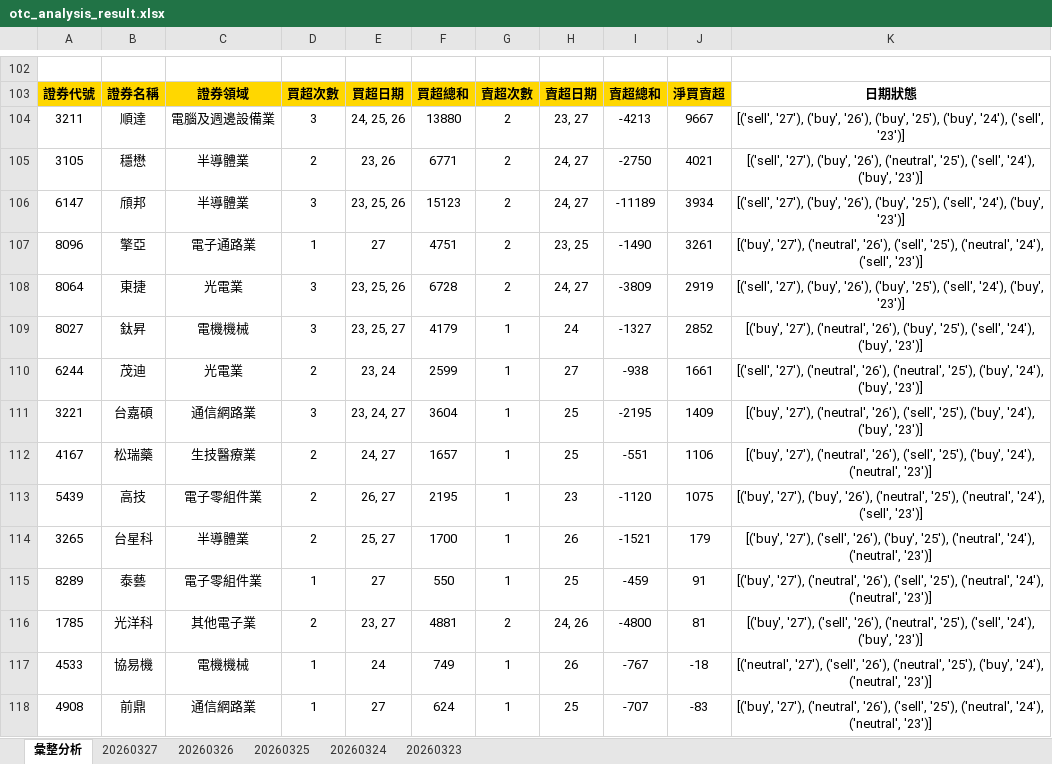
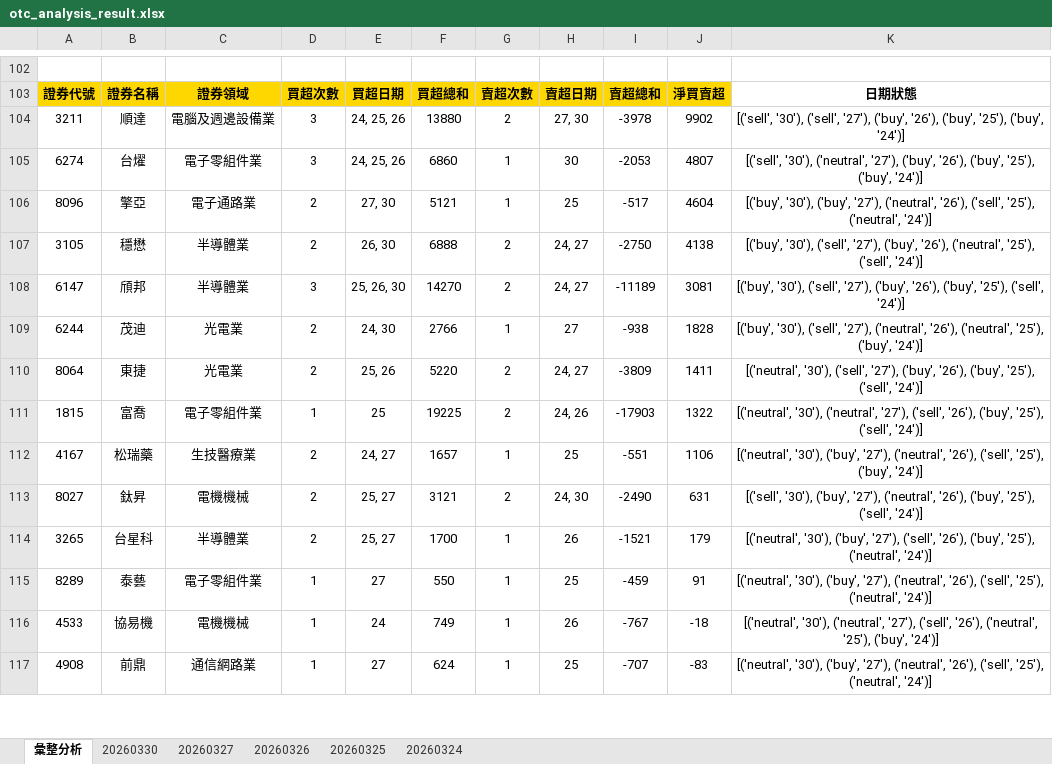
Before and after one commit to ccupcpop/GetDailyStock, an Excel workbook: StockInfo/otc_analysis_result.xlsx, sheet 彙整分析, drawn as a sheet; only a part is shown, gaps mark what is left out; values as stored, in another font and other column widths than the file's, no borders; removed rows and columns are numbered as before the commit, all else as after; the diff covers the shown part only; the diff names each change by its address in the sheet, - before the commit and + after, or states it on an @@ line.

```diff
--- a/StockInfo/otc_analysis_result.xlsx (sheet 彙整分析)
+++ b/StockInfo/otc_analysis_result.xlsx (sheet 彙整分析)
-sheet tab: 20260323
+sheet tab: 20260330
-H104: 23, 27
+H104: 27, 30
-I104: -4213
+I104: -3978
-J104: 9667
+J104: 9902
-K104: [('sell', '27'), ('buy', '26'), ('buy', '25'), ('buy', '24'), ('sell', '23')]
+K104: [('sell', '30'), ('sell', '27'), ('buy', '26'), ('buy', '25'), ('buy', '24')]
+row 105: 6274 | 台燿 | 電子零組件業 | 3 | 24, 25, 26 | 6860 | 1 | 30 | -2053 | 4807 | [('sell', '30'), ('neutral', '27'), ('buy', '26'), ('buy', '25'), ('buy', '24')]
+row 106: 8096 | 擎亞 | 電子通路業 | 2 | 27, 30 | 5121 | 1 | 25 | -517 | 4604 | [('buy', '30'), ('buy', '27'), ('neutral', '26'), ('sell', '25'), ('neutral', '24')]
-E107: 23, 26
+E107: 26, 30
-F107: 6771
+F107: 6888
-J107: 4021
+J107: 4138
-K107: [('sell', '27'), ('buy', '26'), ('neutral', '25'), ('sell', '24'), ('buy', '23')]
+K107: [('buy', '30'), ('sell', '27'), ('buy', '26'), ('neutral', '25'), ('sell', '24')]
-E108: 23, 25, 26
+E108: 25, 26, 30
-F108: 15123
+F108: 14270
-J108: 3934
+J108: 3081
-K108: [('sell', '27'), ('buy', '26'), ('buy', '25'), ('sell', '24'), ('buy', '23')]
+K108: [('buy', '30'), ('sell', '27'), ('buy', '26'), ('buy', '25'), ('sell', '24')]
-row 107: 8096 | 擎亞 | 電子通路業 | 1 | 27 | 4751 | 2 | 23, 25 | -1490 | 3261 | [('buy', '27'), ('neutral', '26'), ('sell', '25'), ('neutral', '24'), ('sell', '23')]
-row 108: 8064 | 東捷 | 光電業 | 3 | 23, 25, 26 | 6728 | 2 | 24, 27 | -3809 | 2919 | [('sell', '27'), ('buy', '26'), ('buy', '25'), ('sell', '24'), ('buy', '23')]
-row 109: 8027 | 鈦昇 | 電機機械 | 3 | 23, 25, 27 | 4179 | 1 | 24 | -1327 | 2852 | [('buy', '27'), ('neutral', '26'), ('buy', '25'), ('sell', '24'), ('buy', '23')]
-E109: 23, 24
+E109: 24, 30
-F109: 2599
+F109: 2766
-J109: 1661
+J109: 1828
-K109: [('sell', '27'), ('neutral', '26'), ('neutral', '25'), ('buy', '24'), ('buy', '23')]
+K109: [('buy', '30'), ('sell', '27'), ('neutral', '26'), ('neutral', '25'), ('buy', '24')]
-row 111: 3221 | 台嘉碩 | 通信網路業 | 3 | 23, 24, 27 | 3604 | 1 | 25 | -2195 | 1409 | [('buy', '27'), ('neutral', '26'), ('sell', '25'), ('buy', '24'), ('buy', '23')]
+row 110: 8064 | 東捷 | 光電業 | 2 | 25, 26 | 5220 | 2 | 24, 27 | -3809 | 1411 | [('neutral', '30'), ('sell', '27'), ('buy', '26'), ('buy', '25'), ('sell', '24')]
+row 111: 1815 | 富喬 | 電子零組件業 | 1 | 25 | 19225 | 2 | 24, 26 | -17903 | 1322 | [('neutral', '30'), ('neutral', '27'), ('sell', '26'), ('buy', '25'), ('sell', '24')]
-K112: [('buy', '27'), ('neutral', '26'), ('sell', '25'), ('buy', '24'), ('neutral', '23')]
+K112: [('neutral', '30'), ('buy', '27'), ('neutral', '26'), ('sell', '25'), ('buy', '24')]
-row 113: 5439 | 高技 | 電子零組件業 | 2 | 26, 27 | 2195 | 1 | 23 | -1120 | 1075 | [('buy', '27'), ('buy', '26'), ('neutral', '25'), ('neutral', '24'), ('sell', '23')]
+row 113: 8027 | 鈦昇 | 電機機械 | 2 | 25, 27 | 3121 | 2 | 24, 30 | -2490 | 631 | [('sell', '30'), ('buy', '27'), ('neutral', '26'), ('buy', '25'), ('sell', '24')]
-K114: [('buy', '27'), ('sell', '26'), ('buy', '25'), ('neutral', '24'), ('neutral', '23')]
+K114: [('neutral', '30'), ('buy', '27'), ('sell', '26'), ('buy', '25'), ('neutral', '24')]
-K115: [('buy', '27'), ('neutral', '26'), ('sell', '25'), ('neutral', '24'), ('neutral', '23')]
+K115: [('neutral', '30'), ('buy', '27'), ('neutral', '26'), ('sell', '25'), ('neutral', '24')]
-row 116: 1785 | 光洋科 | 其他電子業 | 2 | 23, 27 | 4881 | 2 | 24, 26 | -4800 | 81 | [('buy', '27'), ('sell', '26'), ('neutral', '25'), ('sell', '24'), ('buy', '23')]
-K116: [('neutral', '27'), ('sell', '26'), ('neutral', '25'), ('buy', '24'), ('neutral', '23')]
+K116: [('neutral', '30'), ('neutral', '27'), ('sell', '26'), ('neutral', '25'), ('buy', '24')]
-K117: [('buy', '27'), ('neutral', '26'), ('sell', '25'), ('neutral', '24'), ('neutral', '23')]
+K117: [('neutral', '30'), ('buy', '27'), ('neutral', '26'), ('sell', '25'), ('neutral', '24')]
```
Also changed, not shown: 57 added rows, 55 removed rows and 25 edited cells elsewhere in this sheet, sheet 20260327, StockInfo/tse_analysis_result.xlsx, 12 other files.
